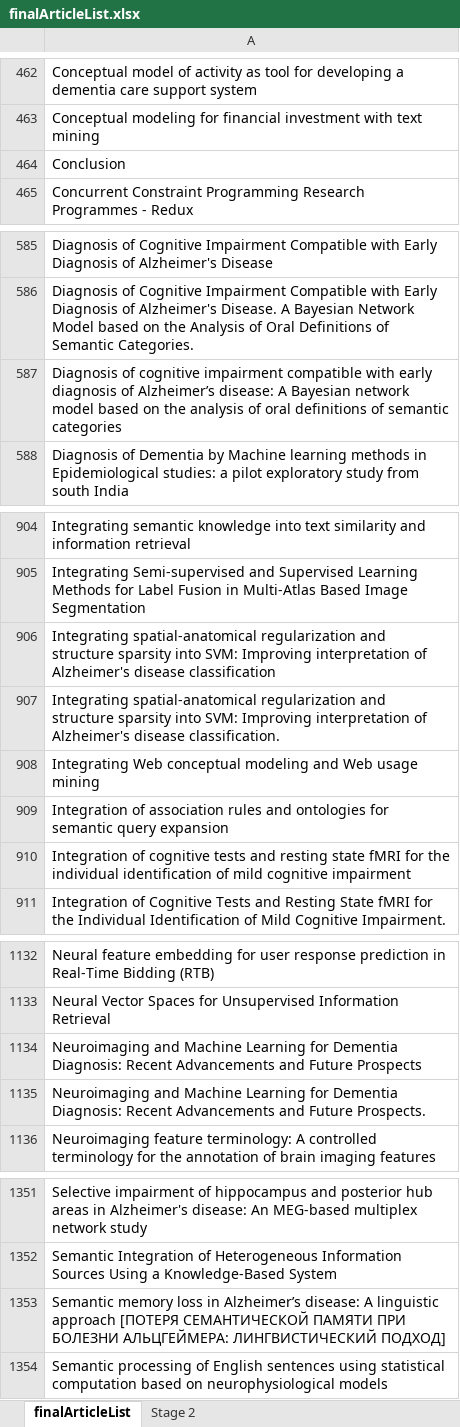
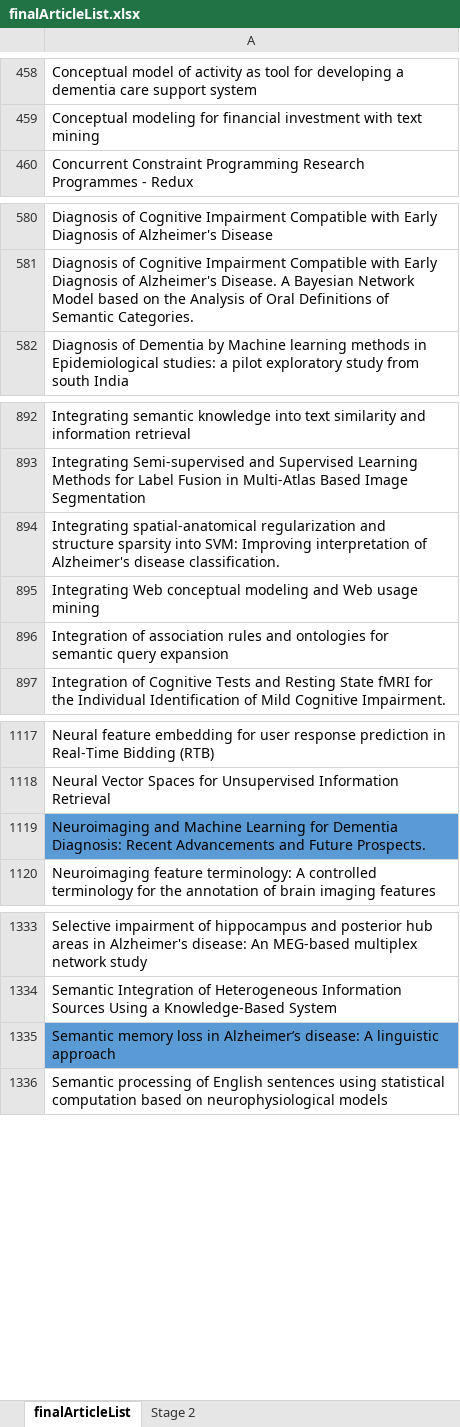
Before and after one commit to joealcantara/PhD, an Excel workbook: Source/Systematic Review/Systematic Review searches/finalArticleList.xlsx, sheet finalArticleList, drawn as a sheet; only a part is shown, gaps mark what is left out; values as stored, in another font and other column widths than the file's, no borders; removed rows and columns are numbered as before the commit, all else as after; the diff covers the shown part only; the diff names each change by its address in the sheet, - before the commit and + after, or states it on an @@ line.

```diff
--- a/Source/Systematic Review/Systematic Review searches/finalArticleList.xlsx (sheet finalArticleList)
+++ b/Source/Systematic Review/Systematic Review searches/finalArticleList.xlsx (sheet finalArticleList)
-row 464: Conclusion
-row 587: Diagnosis of cognitive impairment compatible with early diagnosis of Alzheimer’s disease: A Bayesian network model based on the analysis of oral definitions of semantic categories
-row 906: Integrating spatial-anatomical regularization and structure sparsity into SVM: Improving interpretation of Alzheimer's disease classification
-row 910: Integration of cognitive tests and resting state fMRI for the individual identification of mild cognitive impairment
-row 1134: Neuroimaging and Machine Learning for Dementia Diagnosis: Recent Advancements and Future Prospects
-A1119 fill: none
+A1119 fill: #5B9BD5
-A1335: …linguistic approach [ПОТЕРЯ СЕМАНТИЧЕСКОЙ ПАМЯТИ ПРИ БОЛЕЗНИ АЛЬЦГЕЙМЕРА: ЛИНГВИСТИЧЕСКИЙ ПОДХОД]
+A1335: …linguistic approach
-A1335 fill: none
+A1335 fill: #5B9BD5
```
Also changed, not shown: 13 removed rows and cell formats elsewhere in this sheet, sheet Stage 2, 10 other files.
